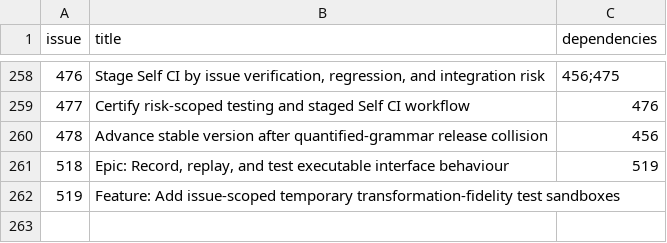
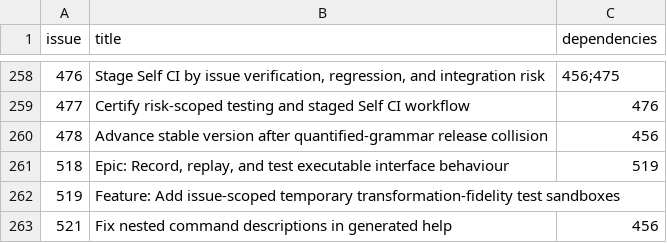
Before and after one commit to Ma-XX-oN/RepoWorkflow, a CSV file: .repoworkflow/tickets.csv, drawn as a sheet; only a part is shown, gaps mark what is left out; the diff names each change by its address in the sheet, - before the commit and + after, or states it on an @@ line.

Commit message:
Fix nested command descriptions in generated help (#523)
* Reapply repo_workflow/command_grammar.py on current main

* Reapply tests/test_command_grammar.py on current main

* Reapply tests/test_bootstrap_cli.py on current main

* Reapply issue ticket row on current main

* Register issue 521 verification groups

* Make lanes help regression alignment-independent

```diff
--- a/.repoworkflow/tickets.csv
+++ b/.repoworkflow/tickets.csv
+row 263: 521 | Fix nested command descriptions in generated help | 456
```
Also changed, not shown: 4 other files.
